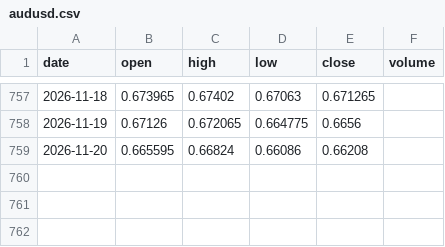
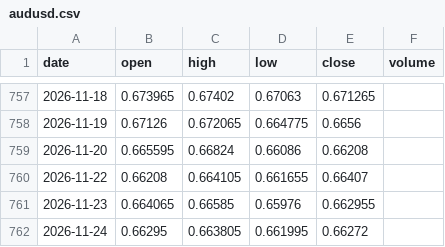
Before and after one commit to jaspalsinghau/experiments-with-claude, a CSV file: public/data/audusd.csv, drawn as a sheet; only a part is shown, gaps mark what is left out.

```diff
--- a/public/data/audusd.csv
+++ b/public/data/audusd.csv
@@ -759 +759,4 @@ date,open,high,low,close,volume
 2026-11-20,0.665595,0.66824,0.66086,0.66208,
+2026-11-22,0.66208,0.664105,0.661655,0.66407,
+2026-11-23,0.664065,0.66585,0.65976,0.662955,
+2026-11-24,0.66295,0.663805,0.661995,0.66272,
```
Also changed, not shown: public/data/DIA.csv, public/data/GLD.csv, 3 other files.
